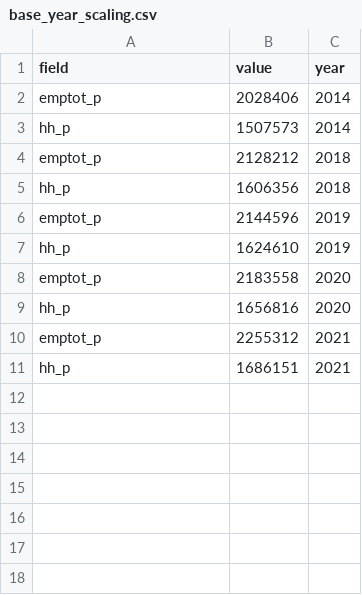
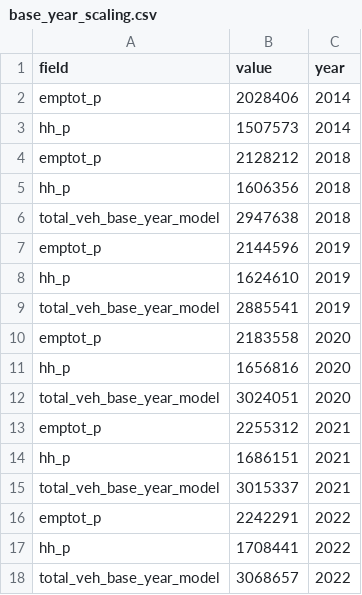
Before and after one commit to bellevuewa/BKRCast, a CSV file: inputs/supplemental/base_year_scaling.csv, drawn as a sheet.

Commit message:
Save the hard coded total vehicles modeled in base year to base_year_scaling.csv. Update this file with total hhs and jobs in base year 2022.

```diff
--- a/inputs/supplemental/base_year_scaling.csv
+++ b/inputs/supplemental/base_year_scaling.csv
@@ -5,7 +5,14 @@ emptot_p,2128212,2018
 hh_p,1606356,2018
+total_veh_base_year_model,2947638,2018
 emptot_p,2144596,2019
 hh_p,1624610,2019
+total_veh_base_year_model,2885541,2019
 emptot_p,2183558,2020
 hh_p,1656816,2020
+total_veh_base_year_model,3024051,2020
 emptot_p,2255312,2021
 hh_p,1686151,2021
+total_veh_base_year_model,3015337,2021
+emptot_p,2242291,2022
+hh_p,1708441,2022
+total_veh_base_year_model,3068657,2022
```
Also changed, not shown: 1 other file.
